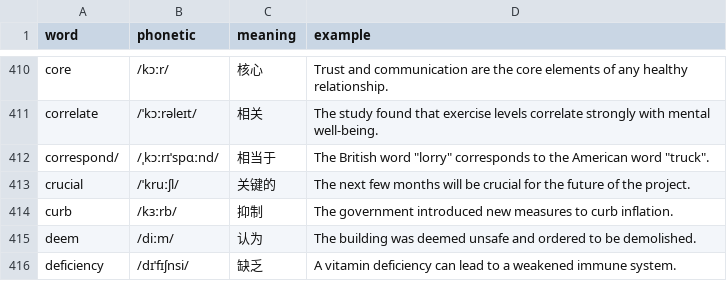
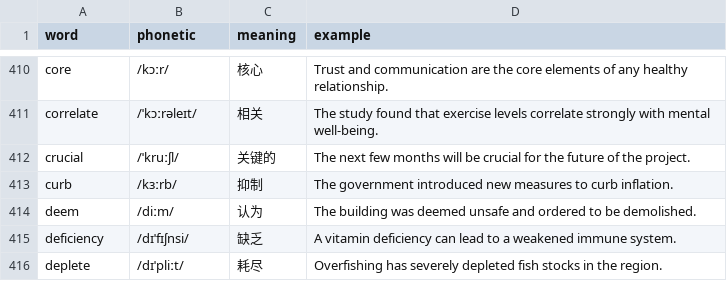
Before and after one commit to youyudetuoxie/word_memory_assistant, a CSV file: data/ielts_sample.csv, drawn as a sheet; only a part is shown, gaps mark what is left out; the shorter side is filled out with more unchanged rows.

Commit message:
Update ielts_sample.csv

```diff
--- a/data/ielts_sample.csv
+++ b/data/ielts_sample.csv
@@ -411,3 +411,2 @@ core,/kɔːr/,核心,Trust and communication are the core elements of any health
 correlate,/ˈkɔːrəleɪt/,相关,The study found that exercise levels correlate strongly with mental well-being.
-correspond/,/ˌkɔːrɪˈspɑːnd/,相当于,The British word "lorry" corresponds to the American word "truck".
 crucial,/ˈkruːʃl/,关键的,The next few months will be crucial for the future of the project.
```
